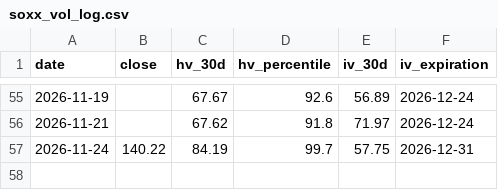
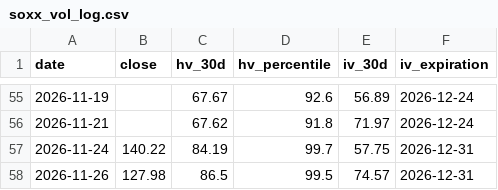
Before and after one commit to malavender/soxx-vol-tracker, a CSV file: soxx_vol_log.csv, drawn as a sheet; only a part is shown, gaps mark what is left out.

```diff
--- a/soxx_vol_log.csv
+++ b/soxx_vol_log.csv
@@ -57 +57,2 @@ date,close,hv_30d,hv_percentile,iv_30d,iv_expiration
 2026-11-24,140.22,84.19,99.7,57.75,2026-12-31
+2026-11-26,127.98,86.5,99.5,74.57,2026-12-31
```
Also changed, not shown: 1 other file.
